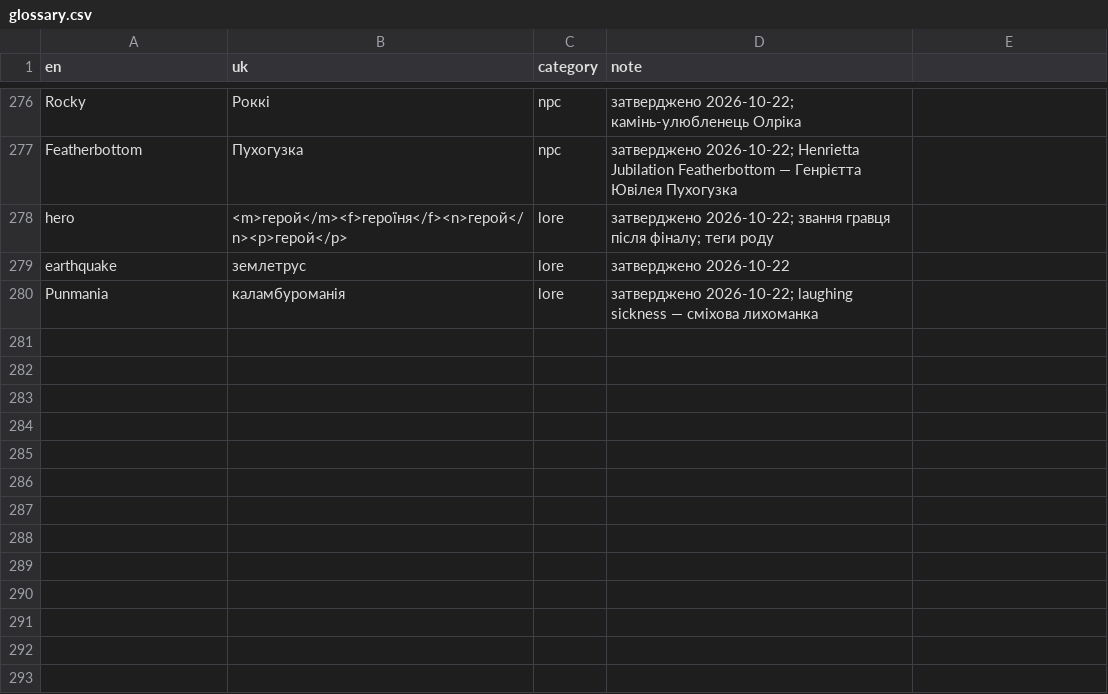
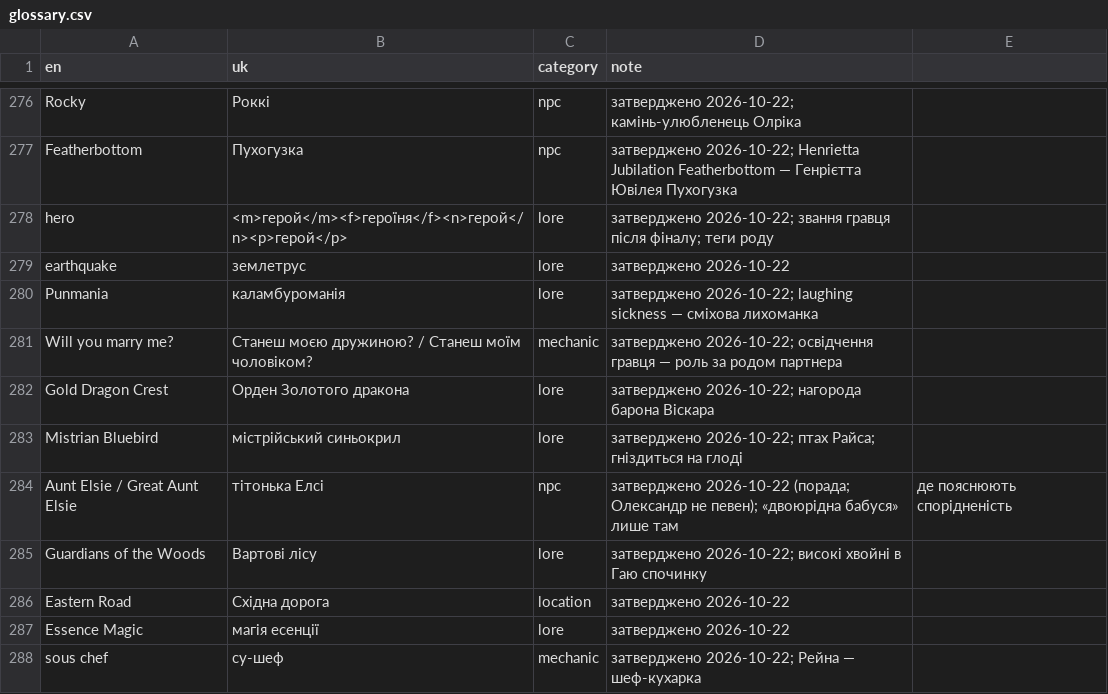
Before and after one commit to Xelanik/mistria-ukrainian, a CSV file: glossary.csv, drawn as a sheet; only a part is shown, gaps mark what is left out; the diff names each change by its address in the sheet, - before the commit and + after, or states it on an @@ line.

```diff
--- a/glossary.csv
+++ b/glossary.csv
+row 281: Will you marry me? | Станеш моєю дружиною? / Станеш моїм чоловіком? | mechanic | затверджено 2026-10-22; освідчення гравця — роль за родом партнера
+row 282: Gold Dragon Crest | Орден Золотого дракона | lore | затверджено 2026-10-22; нагорода барона Віскара
+row 283: Mistrian Bluebird | містрійський синьокрил | lore | затверджено 2026-10-22; птах Райса; гніздиться на глоді
+row 284: Aunt Elsie / Great Aunt Elsie | тітонька Елсі | npc | затверджено 2026-10-22 (порада; Олександр не певен); «двоюрідна бабуся» лише там | де пояснюють спорідненість
+row 285: Guardians of the Woods | Вартові лісу | lore | затверджено 2026-10-22; високі хвойні в Гаю спочинку
+row 286: Eastern Road | Східна дорога | location | затверджено 2026-10-22
+row 287: Essence Magic | магія есенції | lore | затверджено 2026-10-22
+row 288: sous chef | су-шеф | mechanic | затверджено 2026-10-22; Рейна — шеф-кухарка
```
Also changed, not shown: 6 other files.
